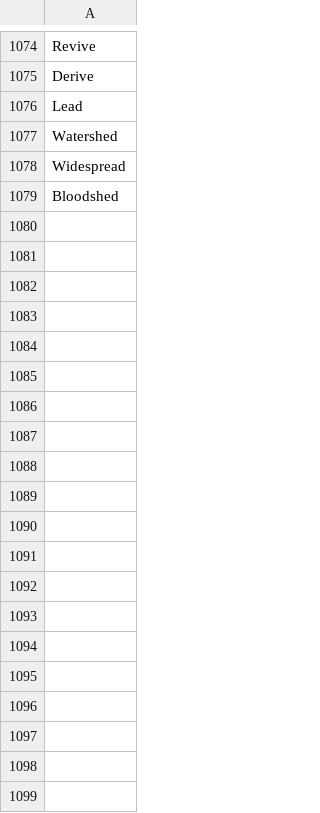
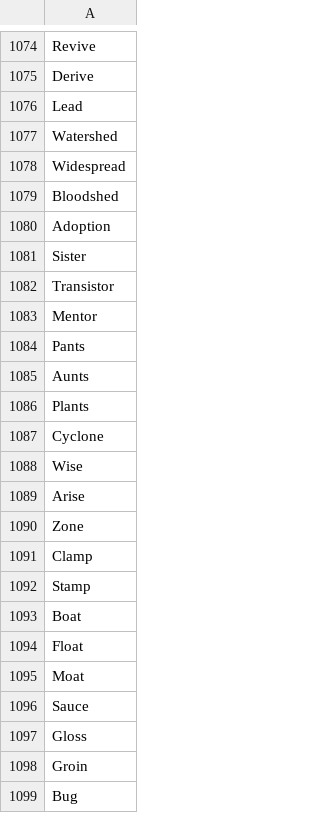
Before and after one commit to iwandres/PunFiction, a CSV file: backend/boss_word_pool.csv, drawn as a sheet; only a part is shown, gaps mark what is left out; the diff covers the shown part only; the diff names each change by its address in the sheet, - before the commit and + after, or states it on an @@ line.

```diff
--- a/backend/boss_word_pool.csv
+++ b/backend/boss_word_pool.csv
+row 1080: Adoption
+row 1081: Sister
+row 1082: Transistor
+row 1083: Mentor
+row 1084: Pants
+row 1085: Aunts
+row 1086: Plants
+row 1087: Cyclone
+row 1088: Wise
+row 1089: Arise
+row 1090: Zone
+row 1091: Clamp
+row 1092: Stamp
+row 1093: Boat
+row 1094: Float
+row 1095: Moat
+row 1096: Sauce
+row 1097: Gloss
+row 1098: Groin
+row 1099: Bug
```
Also changed, not shown: 58 added rows elsewhere in this file, 17 other files.
